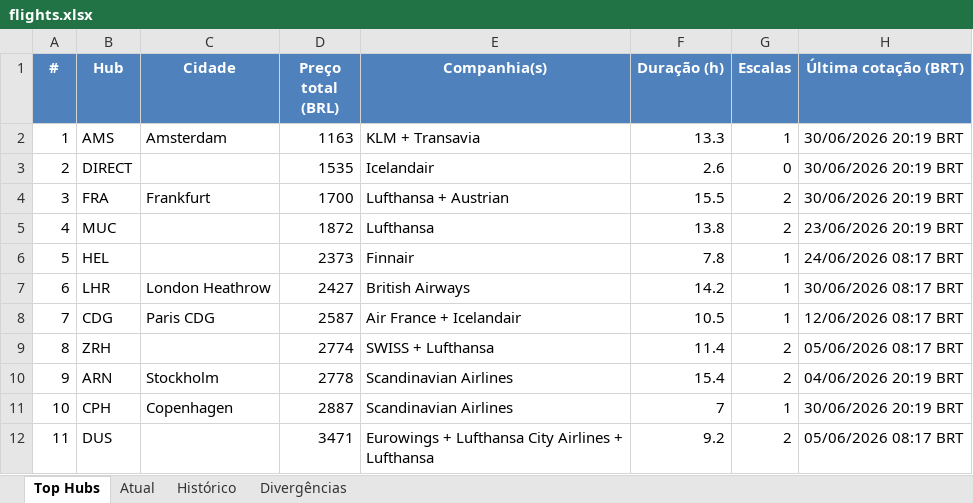
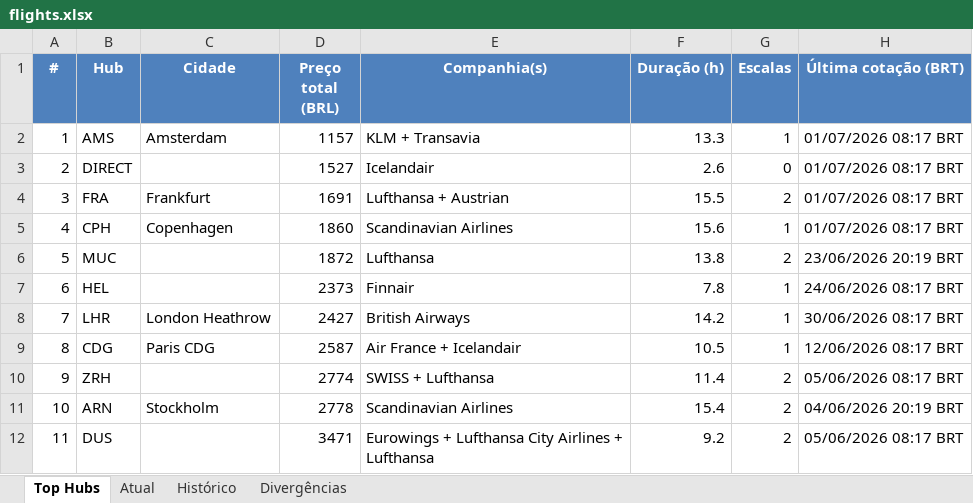
Before and after one commit to VoxJurTech/flight-monitor-dub-kef, an Excel workbook: docs/flights.xlsx, sheet Top Hubs, drawn as a sheet; values as stored, in another font and other column widths than the file's, no borders; conditional formats not drawn; removed rows and columns are numbered as before the commit, all else as after; the diff names each change by its address in the sheet, - before the commit and + after, or states it on an @@ line.

```diff
--- a/docs/flights.xlsx (sheet Top Hubs)
+++ b/docs/flights.xlsx (sheet Top Hubs)
-D2 (Preço total (BRL)): 1163
+D2 (Preço total (BRL)): 1157
-H2:H4 (Última cotação (BRT)): 30/06/2026 20:19 BRT
+H2:H4 (Última cotação (BRT)): 01/07/2026 08:17 BRT
-D3 (Preço total (BRL)): 1535
+D3 (Preço total (BRL)): 1527
-D4 (Preço total (BRL)): 1700
+D4 (Preço total (BRL)): 1691
+row 5: 4 | CPH | Copenhagen | 1860 | Scandinavian Airlines | 15.6 | 1 | 01/07/2026 08:17 BRT
-A6 (#): 4
+A6 (#): 5
-A7 (#): 5
+A7 (#): 6
-A8 (#): 6
+A8 (#): 7
-A9 (#): 7
+A9 (#): 8
-A10 (#): 8
+A10 (#): 9
-A11 (#): 9
+A11 (#): 10
-row 11: 10 | CPH | Copenhagen | 2887 | Scandinavian Airlines | 7 | 1 | 30/06/2026 20:19 BRT
```
Also changed, not shown: sheet Atual, sheet Histórico, 2 other files.
